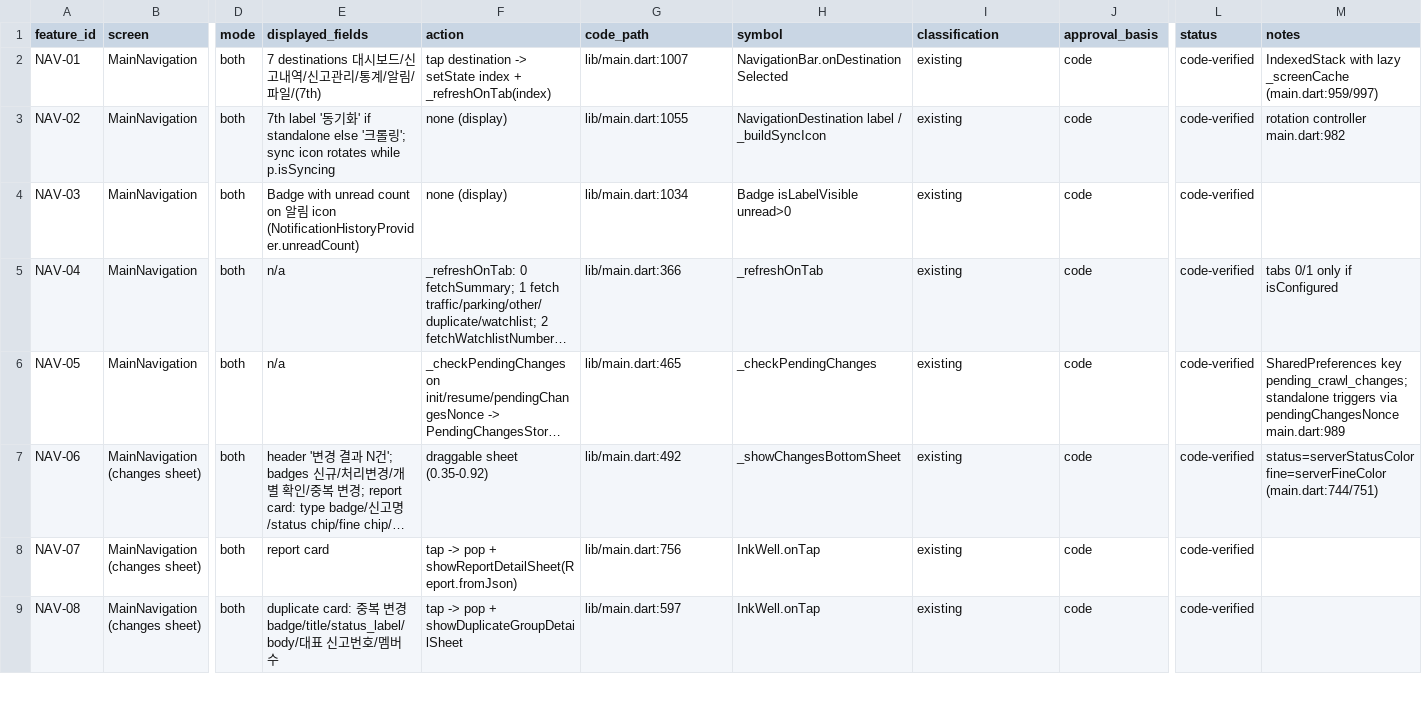
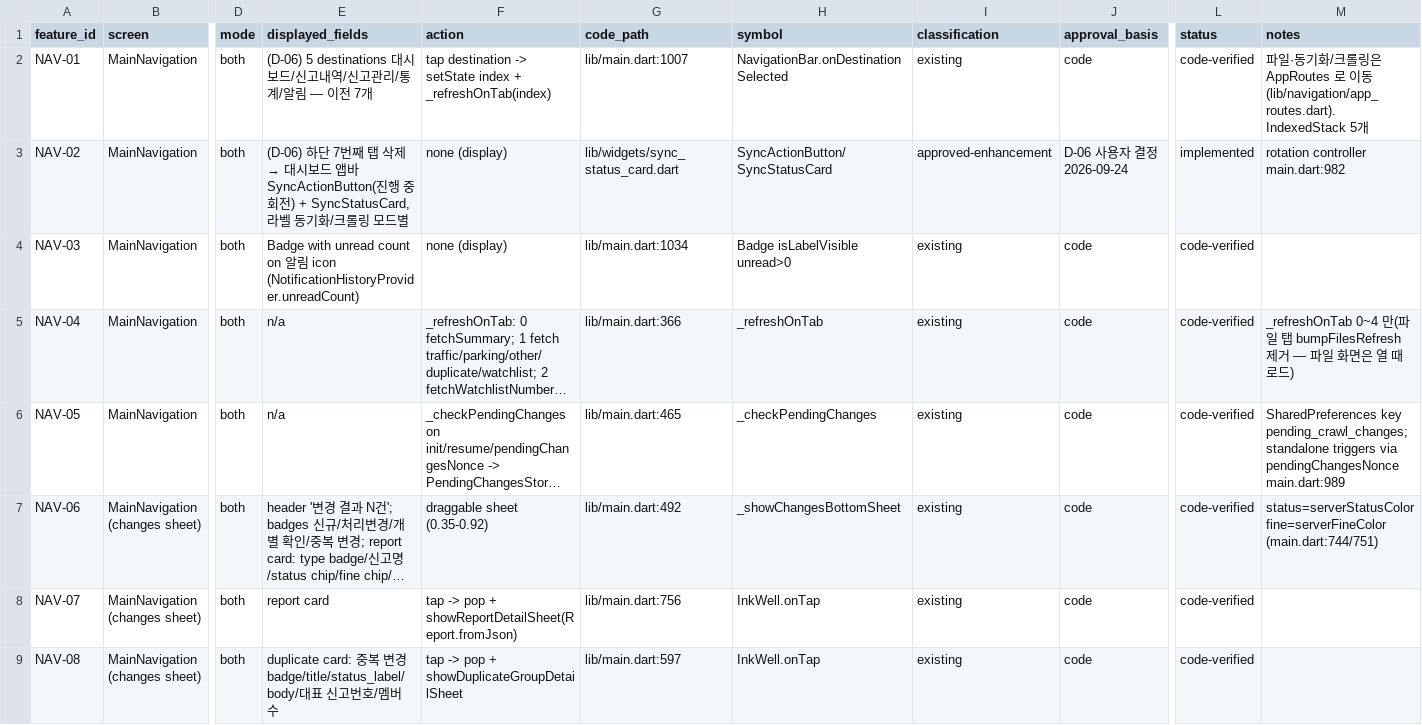
Before and after one commit to Fentanest/safetyreport-mobile, a CSV file: docs/design/feature-matrix.csv, drawn as a sheet; only a part is shown, gaps mark what is left out; long unchanged cells end in …; the diff covers the shown part only; the diff names each change by its address in the sheet, - before the commit and + after, or states it on an @@ line.

```diff
--- a/docs/design/feature-matrix.csv
+++ b/docs/design/feature-matrix.csv
-E2 (displayed_fields): 7 destinations 대시보드/신고내역/신고관리/통계/알림/파일/(7th)
+E2 (displayed_fields): (D-06) 5 destinations 대시보드/신고내역/신고관리/통계/알림 — 이전 7개
-M2 (notes): IndexedStack with lazy _screenCache (main.dart:959/997)
+M2 (notes): 파일·동기화/크롤링은 AppRoutes 로 이동(lib/navigation/app_routes.dart). IndexedStack 5개
@@ E3 (displayed_fields): 7th label '동기화' if standalone else '크롤링'; sync icon rotates while p.isSyncing → (D-06) 하단 7번째 탭 삭제 → 대시보드 앱바 SyncActionButton(진행 중 회전) + SyncStatusCard, 라벨 동기화/크롤링 모드별 @@
-G3 (code_path): lib/main.dart:1055
+G3 (code_path): lib/widgets/sync_status_card.dart
-H3 (symbol): NavigationDestination label / _buildSyncIcon
+H3 (symbol): SyncActionButton/SyncStatusCard
-I3 (classification): existing
+I3 (classification): approved-enhancement
-J3 (approval_basis): code
+J3 (approval_basis): D-06 사용자 결정 2026-09-24
-L3 (status): code-verified
+L3 (status): implemented
-M5 (notes): tabs 0/1 only if isConfigured
+M5 (notes): _refreshOnTab 0~4 만(파일 탭 bumpFilesRefresh 제거 — 파일 화면은 열 때 로드)
```
Also changed, not shown: 2 added rows and 7 edited cells elsewhere in this file, 37 other files.
